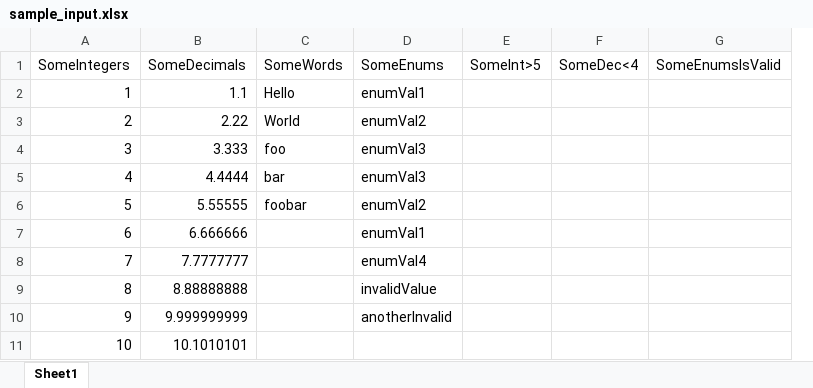
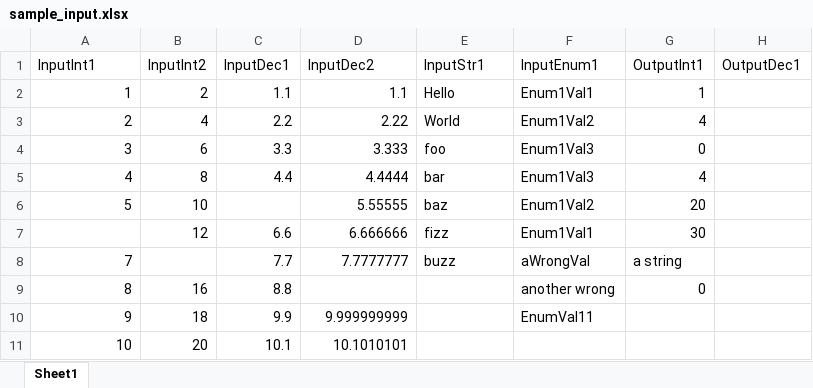
Before and after one commit to WabashCannon/excel-patcher, an Excel workbook: samples/sample_input.xlsx, sheet Sheet1, drawn as a sheet; values as stored, in another font and other column widths than the file's, no borders; removed rows and columns are numbered as before the commit, all else as after; the diff names each change by its address in the sheet, - before the commit and + after, or states it on an @@ line.

```diff
--- a/samples/sample_input.xlsx (sheet Sheet1)
+++ b/samples/sample_input.xlsx (sheet Sheet1)
+column B, rows 2-6: 2 | 4 | 6 | 8 | 10; rows 9-11: 16 | 18 | 20
+column C, rows 2-5: 1.1 | 2.2 | 3.3 | 4.4; rows 8-11: 7.7 | 8.8 | 9.9 | 10.1
-column D, rows 2-6: enumVal1 | enumVal2 | enumVal3 | enumVal3 | enumVal2; rows 8-10: enumVal4 | invalidValue | anotherInvalid
-column E, empty
-column F, empty
-column G, empty
+column F, rows 2-6: Enum1Val1 | Enum1Val2 | Enum1Val3 | Enum1Val3 | Enum1Val2; rows 8-10: aWrongVal | another wrong | EnumVal11
+column G, rows 2-6: 1 | 4 | 0 | 4 | 20; rows 8-9: a string | 0
+column H, empty
-row 1: SomeIntegers | SomeDecimals | SomeWords | SomeEnums | SomeInt>5 | SomeDec<4 | SomeEnumsIsValid
+row 1: InputInt1 | InputInt2 | InputDec1 | InputDec2 | InputStr1 | InputEnum1 | OutputInt1 | OutputDec1
-E6: foobar
+E6: baz
-row 7: 6 | 6.666666 |  | enumVal1
+row 7:  | 12 | 6.6 | 6.666666 | fizz | Enum1Val1 | 30
-E8: (empty)
+E8: buzz
-D9: 8.88888888
+D9: (empty)
```
Also changed, not shown: samples/output.xlsx, 2 other files.
